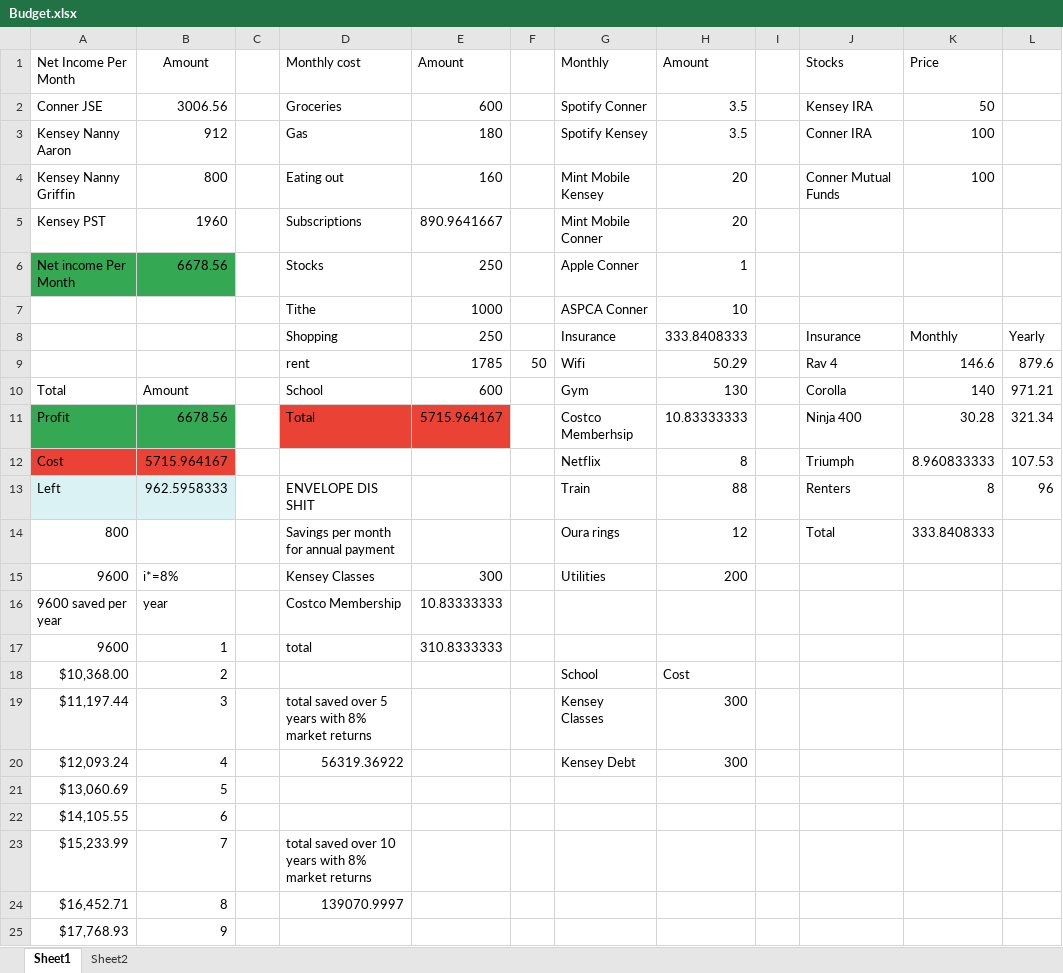
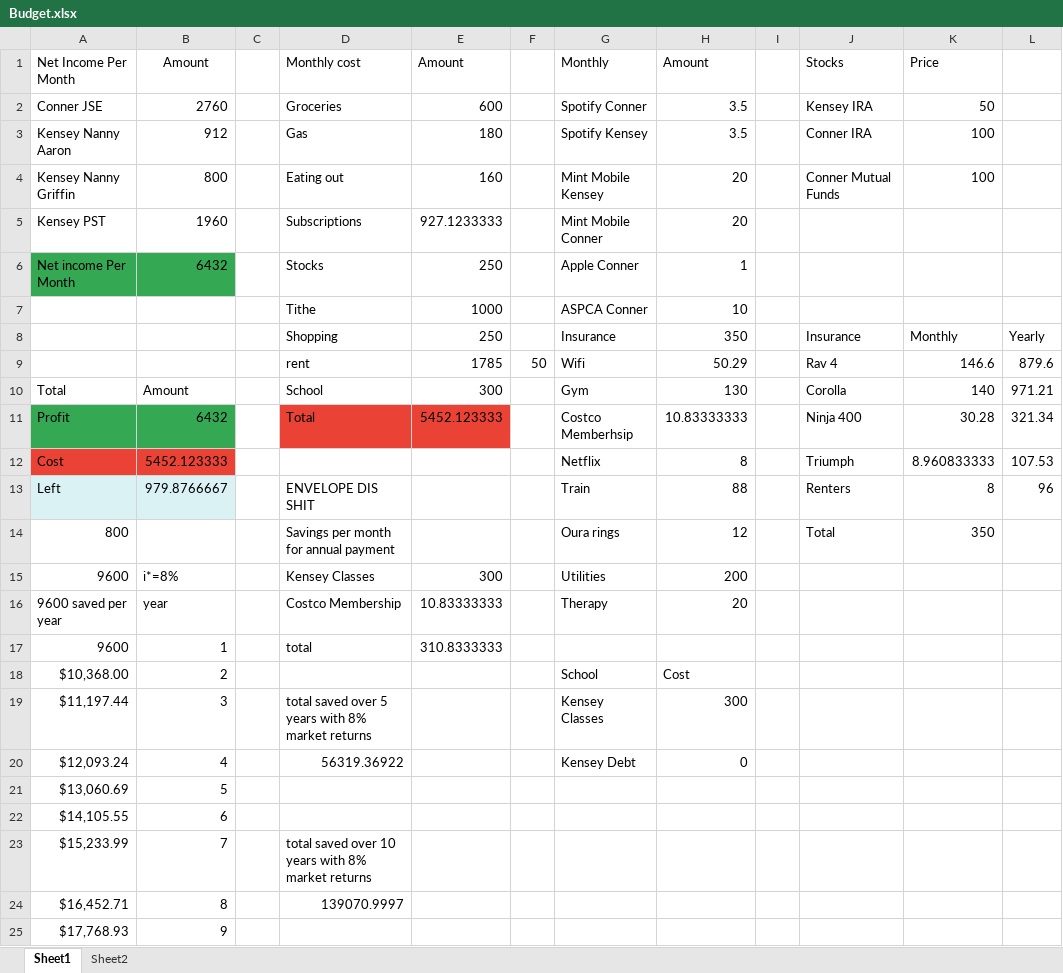
Before and after one commit to hughes6/budget, an Excel workbook: Budget.xlsx, sheet Sheet1, drawn as a sheet; only a part is shown; values as stored, in another font and other column widths than the file's, no borders; the diff names each change by its address in the sheet, - before the commit and + after, or states it on an @@ line.

```diff
--- a/Budget.xlsx (sheet Sheet1)
+++ b/Budget.xlsx (sheet Sheet1)
-B2: 3006.56
+B2: 2760
-E5: 890.9641667
+E5: 927.1233333
-B6: 6678.56
+B6: 6432
-H8: 333.8408333
+H8: 350
-E10: 600
+E10: 300
-B11: 6678.56
+B11: 6432
-E11: 5715.964167
+E11: 5452.123333
-B12: 5715.964167
+B12: 5452.123333
-B13: 962.5958333
+B13: 979.8766667
-K14: 333.8408333
+K14: 350
-G16: (empty)
+G16: Therapy
-H16: (empty)
+H16: 20
-H20: 300
+H20: 0
```
Also changed, not shown: sheet Sheet2, 4 other files.
